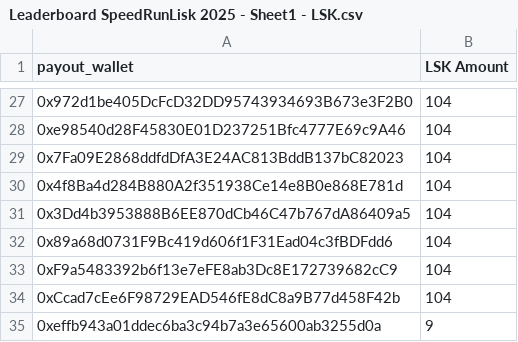
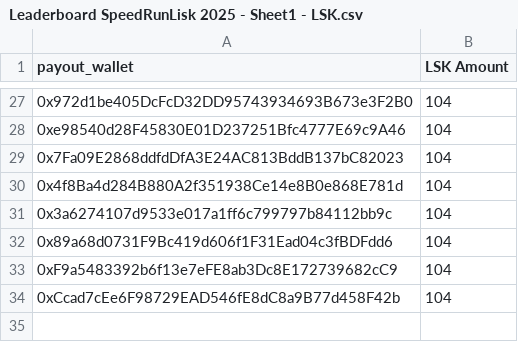
Before and after one commit to 0xandee/SpeedRunLisk, a CSV file: packages/nextjs/public/speedrun/Leaderboard SpeedRunLisk 2025 - Sheet1 - LSK.csv, drawn as a sheet; only a part is shown, gaps mark what is left out.

```diff
--- a/packages/nextjs/public/speedrun/Leaderboard SpeedRunLisk 2025 - Sheet1 - LSK.csv
+++ b/packages/nextjs/public/speedrun/Leaderboard SpeedRunLisk 2025 - Sheet1 - LSK.csv
@@ -30,3 +30,3 @@ payout_wallet,LSK Amount
 0x4f8Ba4d284B880A2f351938Ce14e8B0e868E781d,104
-0x3Dd4b3953888B6EE870dCb46C47b767dA86409a5,104
+0x3a6274107d9533e017a1ff6c799797b84112bb9c,104
 0x89a68d0731F9Bc419d606f1F31Ead04c3fBDFdd6,104
@@ -34,2 +34 @@ payout_wallet,LSK Amount
 0xCcad7cEe6F98729EAD546fE8dC8a9B77d458F42b,104
-0xeffb943a01ddec6ba3c94b7a3e65600ab3255d0a,9
```
Also changed, not shown: packages/nextjs/public/speedrun/Leaderboard SpeedRunLisk 2025 - Sheet1.csv.
